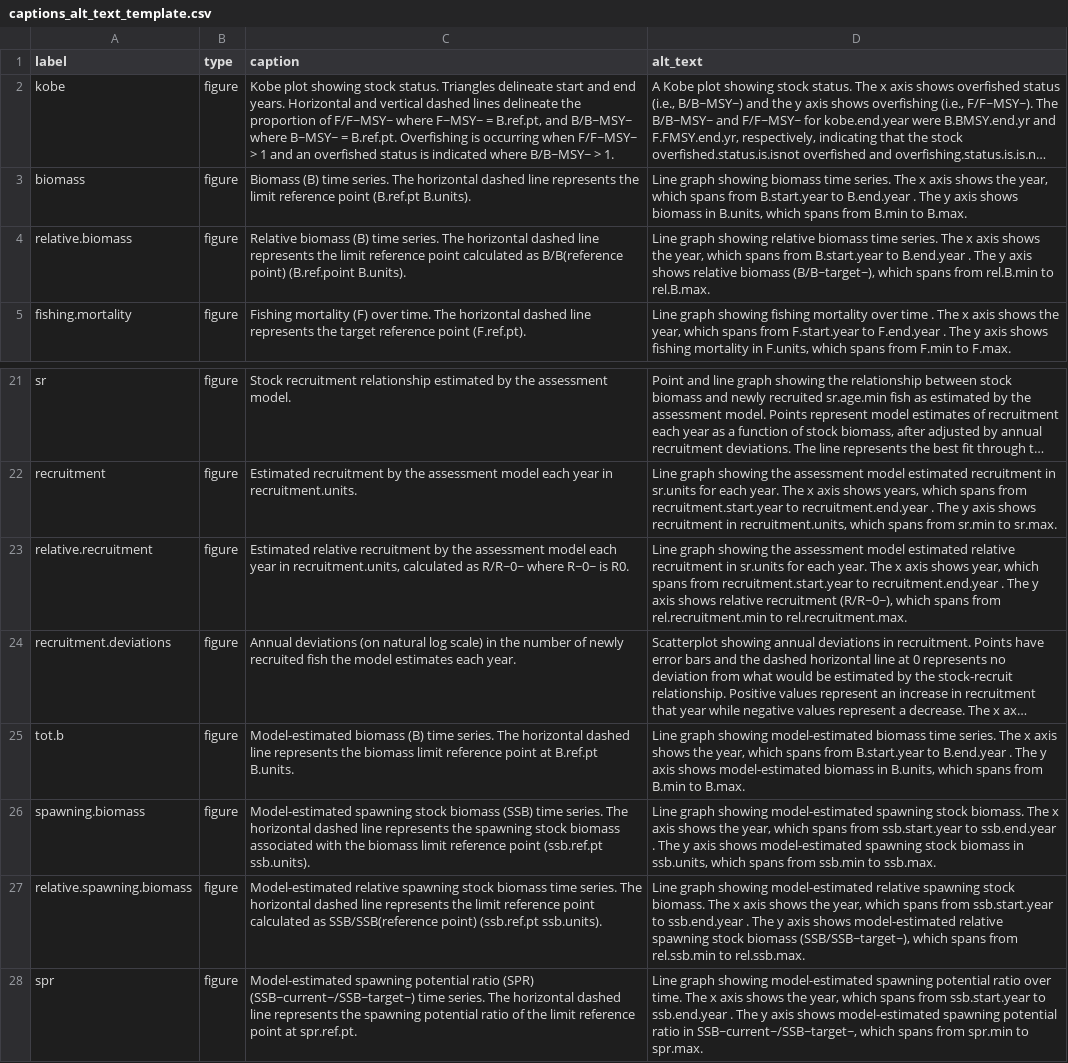
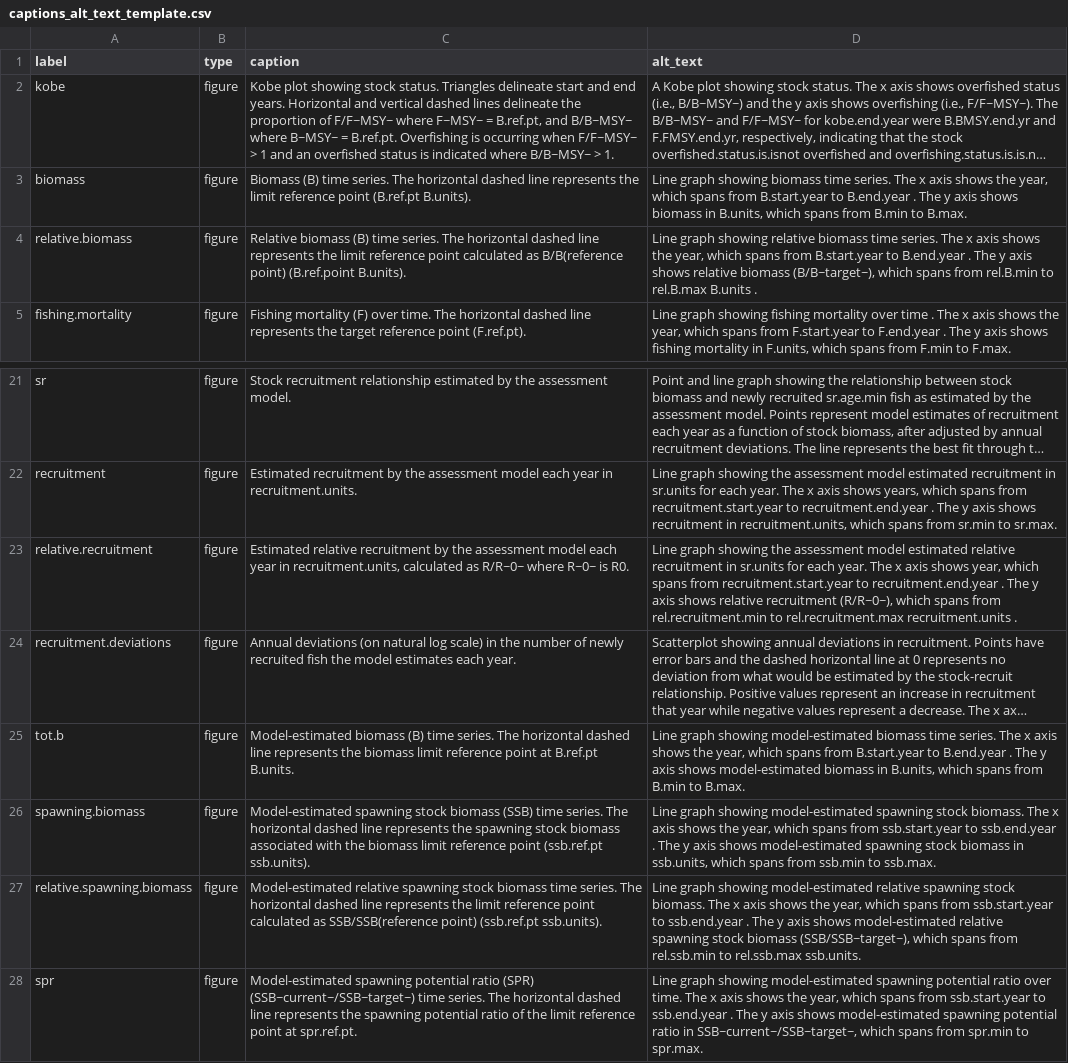
Before and after one commit to nmfs-ost/satf, a CSV file: inst/resources/captions_alt_text_template.csv, drawn as a sheet; only a part is shown, gaps mark what is left out; long unchanged cells end in …; the diff names each change by its address in the sheet, - before the commit and + after, or states it on an @@ line.

Commit message:
Added units to plots that can produce relative values (biomass, recruitment, and spawning biomass) as per https://github.com/nmfs-ost/satf/issues/44

```diff
--- a/inst/resources/captions_alt_text_template.csv
+++ b/inst/resources/captions_alt_text_template.csv
-D4 (alt_text): …rel.B.min to rel.B.max.
+D4 (alt_text): …rel.B.min to rel.B.max B.units .
-D23 (alt_text): …rel.recruitment.min to rel.recruitment.max.
+D23 (alt_text): …rel.recruitment.min to rel.recruitment.max recruitment.units .
-D27 (alt_text): …rel.ssb.min to rel.ssb.max.
+D27 (alt_text): …rel.ssb.min to rel.ssb.max ssb.units.
```
